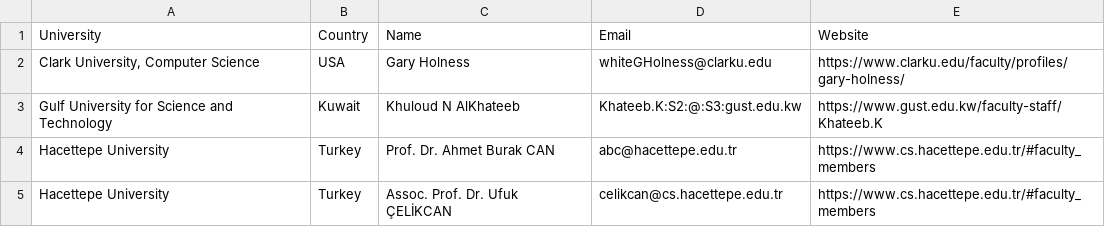
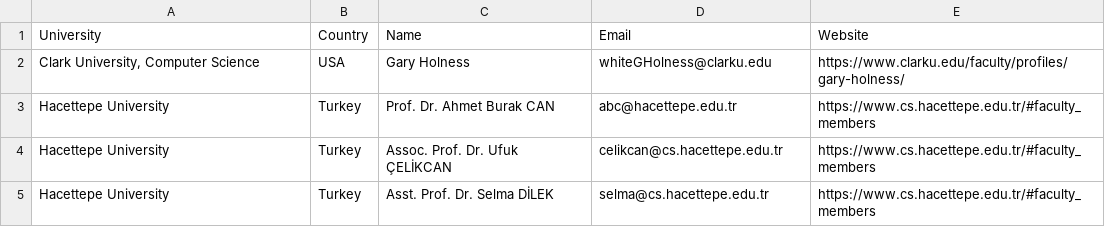
Before and after one commit to srsarangi/univscanner, a CSV file: submission/all_combined updated.csv, drawn as a sheet; only a part is shown; the shorter side is filled out with more unchanged rows; the diff names each change by its address in the sheet, - before the commit and + after, or states it on an @@ line.

Commit message:
Update all_combined updated.csv

```diff
--- a/submission/all_combined updated.csv
+++ b/submission/all_combined updated.csv
-row 3: Gulf University for Science and Technology | Kuwait | Khuloud N AlKhateeb | Khateeb.K:S2:@:S3:gust.edu.kw | https://www.gust.edu.kw/faculty-staff/Khateeb.K
```
